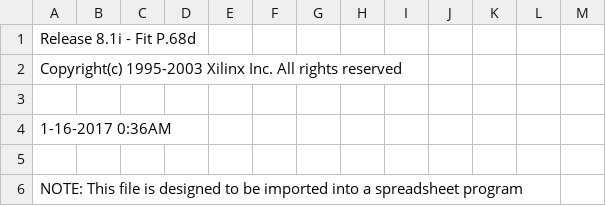
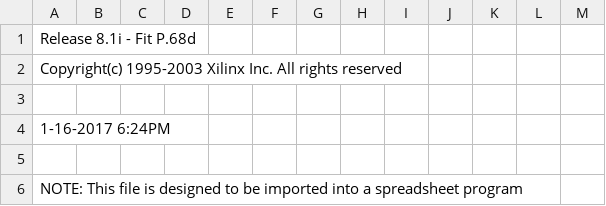
Before and after one commit to MHeinrichs/Zorro-LAN-IDE, a CSV file: Logic/LAN_IDE/LAN_IDE_CP_pad.csv, drawn as a sheet; only a part is shown.

```diff
--- a/Logic/LAN_IDE/LAN_IDE_CP_pad.csv
+++ b/Logic/LAN_IDE/LAN_IDE_CP_pad.csv
@@ -3,3 +3,3 @@ Copyright(c) 1995-2003 Xilinx Inc. All rights reserved
 
- 1-16-2017  0:36AM
+ 1-16-2017  6:24PM
 
```
Also changed, not shown: 56 other files.
